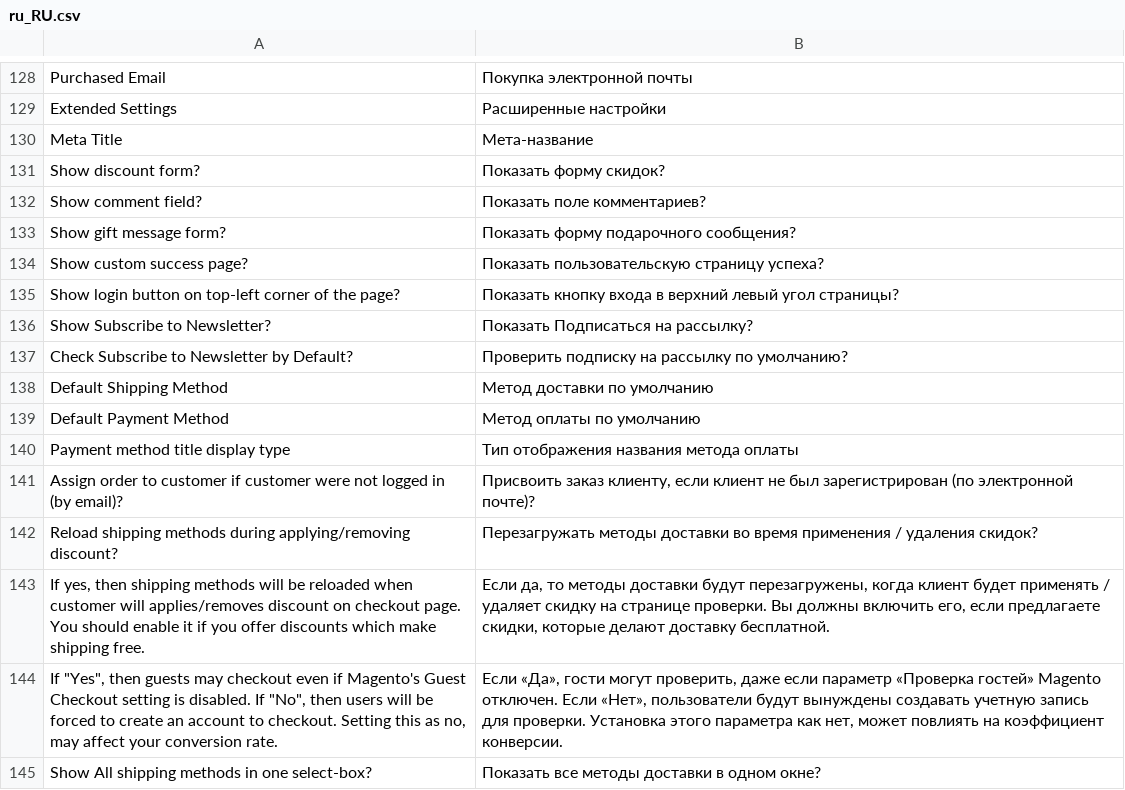
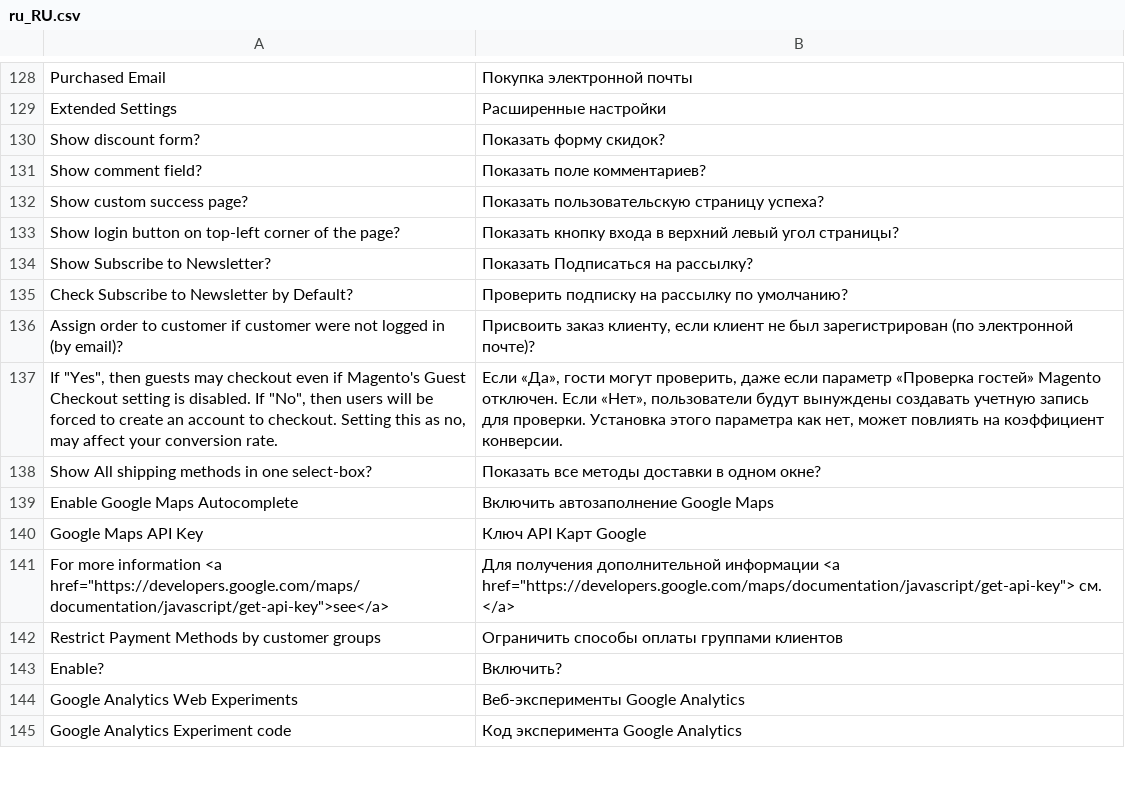
Before and after one commit to kkkonrad/hyva-fast-checkout, a CSV file: i18n/ru_RU.csv, drawn as a sheet; only a part is shown, gaps mark what is left out; the shorter side is filled out with more unchanged rows.

Commit message:
Simplify checkout via native Magento layout and RequireJS
- Process standard jsLayout once instead of custom layout XML scanning
- Bootstrap RequireJS natively; drop RequireJsAssets and checkout URL plugins
- Remove gift messages and unused admin/payment UI options (v7.0.0)

```diff
--- a/i18n/ru_RU.csv
+++ b/i18n/ru_RU.csv
@@ -129,6 +129,4 @@
 "Extended Settings","Расширенные настройки"
-"Meta Title","Мета-название"
 "Show discount form?","Показать форму скидок?"
 "Show comment field?","Показать поле комментариев?"
-"Show gift message form?","Показать форму подарочного сообщения?"
 "Show custom success page?","Показать пользовательскую страницу успеха?"
@@ -137,8 +135,3 @@
 "Check Subscribe to Newsletter by Default?","Проверить подписку на рассылку по умолчанию?"
-"Default Shipping Method","Метод доставки по умолчанию"
-"Default Payment Method","Метод оплаты по умолчанию"
-"Payment method title display type","Тип отображения названия метода оплаты"
 "Assign order to customer if customer were not logged in (by email)?","Присвоить заказ клиенту, если клиент не был зарегистрирован (по электронной почте)?"
-"Reload shipping methods during applying/removing discount?","Перезагружать методы доставки во время применения / удаления скидок?"
-"If yes, then shipping methods will be reloaded when customer will applies/removes discount on checkout page. You should enable it if you offer discounts which make shipping free.","Если да, то методы доставки будут перезагружены, когда клиент будет применять / удаляет скидку на странице проверки. Вы должны включить его, если предлагаете скидки, которые делают доставку бесплатной."
 "If ""Yes"", then guests may checkout even if Magento's Guest Checkout setting is disabled. If ""No"", then users will be forced to create an account to checkout. Setting this as no, may affect your conversion rate.","Если «Да», гости могут проверить, даже если параметр «Проверка гостей» Magento отключен. Если «Нет», пользователи будут вынуждены создавать учетную запись для проверки. Установка этого параметра как нет, может повлиять на коэффициент конверсии."
```
Also changed, not shown: i18n/en_US.csv, i18n/es_ES.csv, 44 other files.
